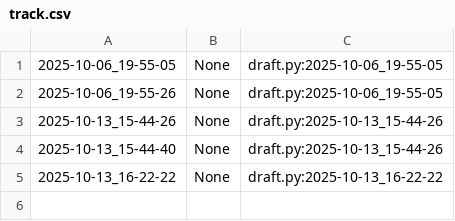
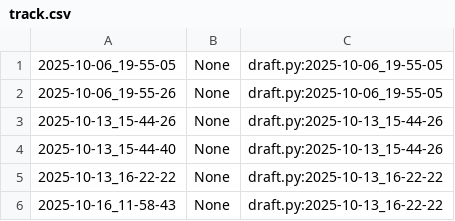
Before and after one commit to qxcode-course/poo-dd-cd-bloco-b-anacambraia, a CSV file: .tko/track/poo@chinela/track.csv, drawn as a sheet.

```diff
--- a/.tko/track/poo@chinela/track.csv
+++ b/.tko/track/poo@chinela/track.csv
@@ -5 +5,2 @@
 2025-10-13_16-22-22,None,draft.py:2025-10-13_16-22-22
+2025-10-16_11-58-43,None,draft.py:2025-10-13_16-22-22
```
Also changed, not shown: .tko/track/poo@camisa/track.csv, .tko/track/poo@relogio/track.csv, 26 other files.
